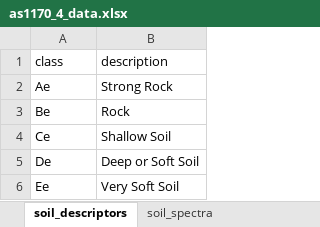
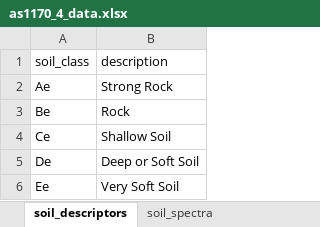
Before and after one commit to skane88/utilityscripts, an Excel workbook: utilityscripts/earthquake/as1170_4_data.xlsx, sheet soil_descriptors, drawn as a sheet; values as stored, in another font and other column widths than the file's, no borders; the diff names each change by its address in the sheet, - before the commit and + after, or states it on an @@ line.

```diff
--- a/utilityscripts/earthquake/as1170_4_data.xlsx (sheet soil_descriptors)
+++ b/utilityscripts/earthquake/as1170_4_data.xlsx (sheet soil_descriptors)
-A1: class
+A1: soil_class
```
Also changed, not shown: sheet soil_spectra, 2 other files.
